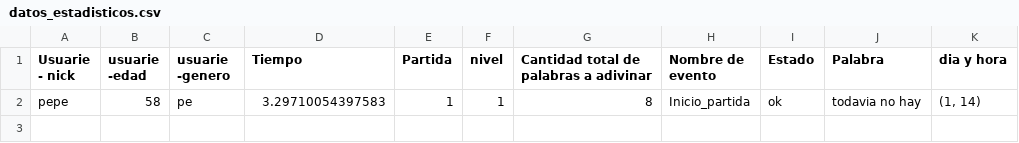
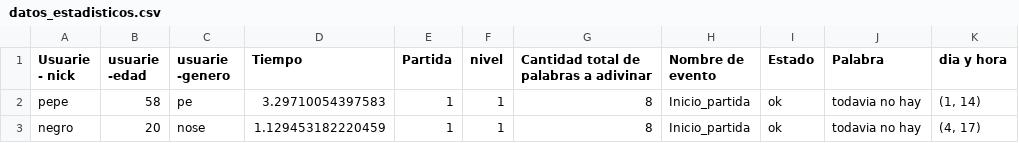
Before and after one commit to Nelux1/MemPy, a CSV file: MemPy/datos_estadisticos.csv, drawn as a sheet; the diff names each change by its address in the sheet, - before the commit and + after, or states it on an @@ line.

```diff
--- a/MemPy/datos_estadisticos.csv
+++ b/MemPy/datos_estadisticos.csv
+row 3: negro | 20 | nose | 1.129453182220459 | 1 | 1 | 8 | Inicio_partida | ok | todavia no hay | (4, 17)
```
Also changed, not shown: 3 other files.
